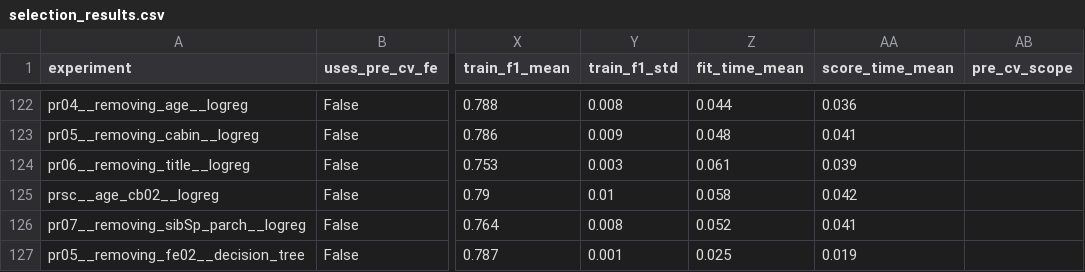
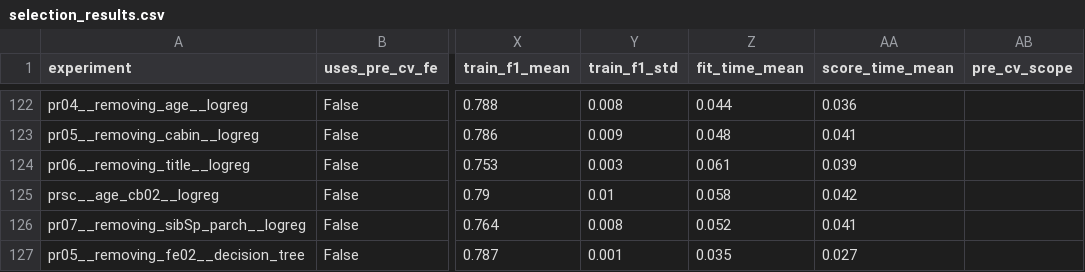
Before and after one commit to DerickRedDanger/Machine_learning, a CSV file: Titanic/results/feature_selection/selection_results.csv, drawn as a sheet; only a part is shown, gaps mark what is left out; the diff names each change by its address in the sheet, - before the commit and + after, or states it on an @@ line.

```diff
--- a/Titanic/results/feature_selection/selection_results.csv
+++ b/Titanic/results/feature_selection/selection_results.csv
-Z127 (fit_time_mean): 0.025
+Z127 (fit_time_mean): 0.035
-AA127 (score_time_mean): 0.019
+AA127 (score_time_mean): 0.027
```
Also changed, not shown: 3 other files.
